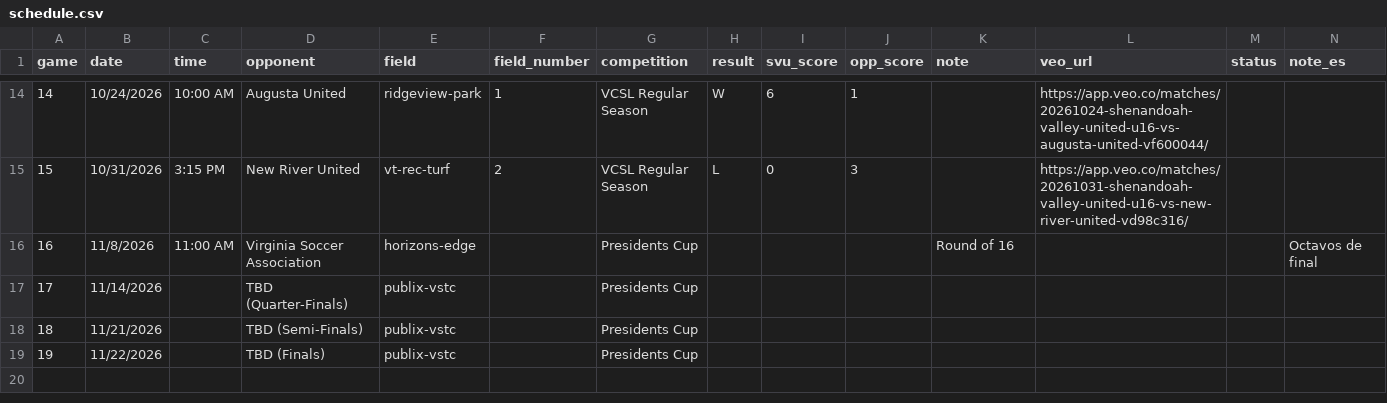
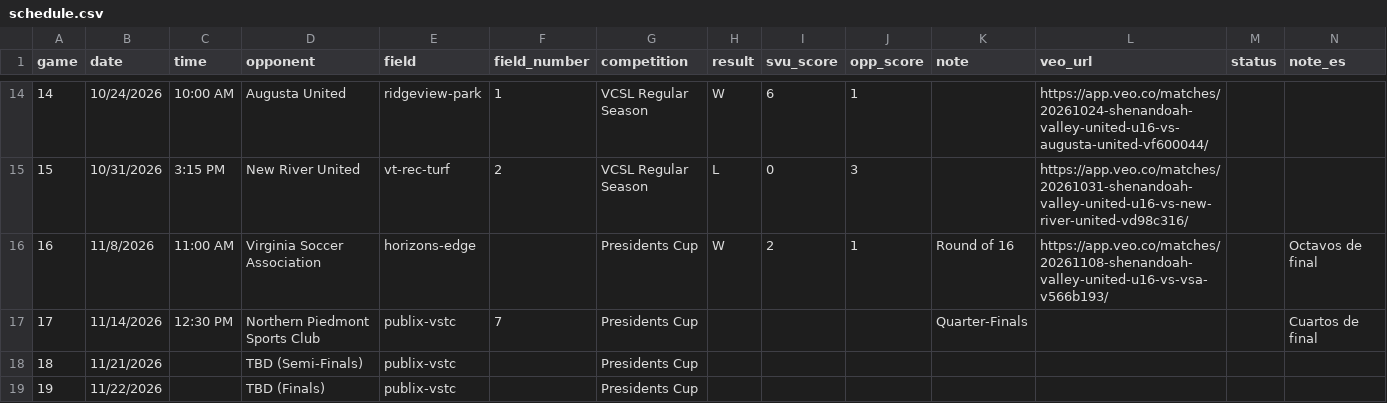
Before and after one commit to zpbandy-art/svu-u16-team-site, a CSV file: schedule.csv, drawn as a sheet; only a part is shown, gaps mark what is left out.

```diff
--- a/schedule.csv
+++ b/schedule.csv
@@ -15,4 +15,4 @@ game,date,time,opponent,field,field_number,competition,result,svu_score,opp_scor
 15,10/31/2026,3:15 PM,New River United,vt-rec-turf,2,VCSL Regular Season,L,0,3,,https://app.veo.co/matches/20261031-shenandoah-valley-united-u16-vs-new-river-united-vd98c316/,,
-16,11/8/2026,11:00 AM,Virginia Soccer Association,horizons-edge,,Presidents Cup,,,,Round of 16,,,Octavos de final
-17,11/14/2026,,TBD (Quarter-Finals),publix-vstc,,Presidents Cup,,,,,,,
+16,11/8/2026,11:00 AM,Virginia Soccer Association,horizons-edge,,Presidents Cup,W,2,1,Round of 16,https://app.veo.co/matches/20261108-shenandoah-valley-united-u16-vs-vsa-v566b193/,,Octavos de final
+17,11/14/2026,12:30 PM,Northern Piedmont Sports Club,publix-vstc,7,Presidents Cup,,,,Quarter-Finals,,,Cuartos de final
 18,11/21/2026,,TBD (Semi-Finals),publix-vstc,,Presidents Cup,,,,,,,
```
Also changed, not shown: absences.csv, events.csv, 9 other files.
